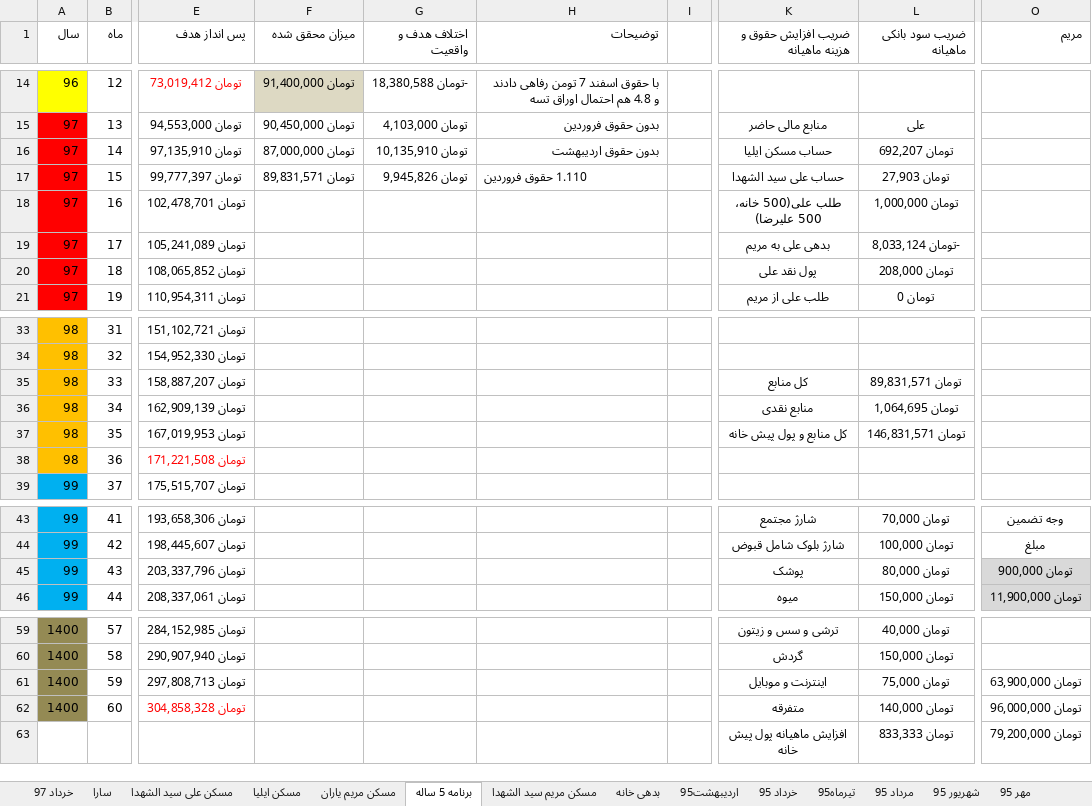
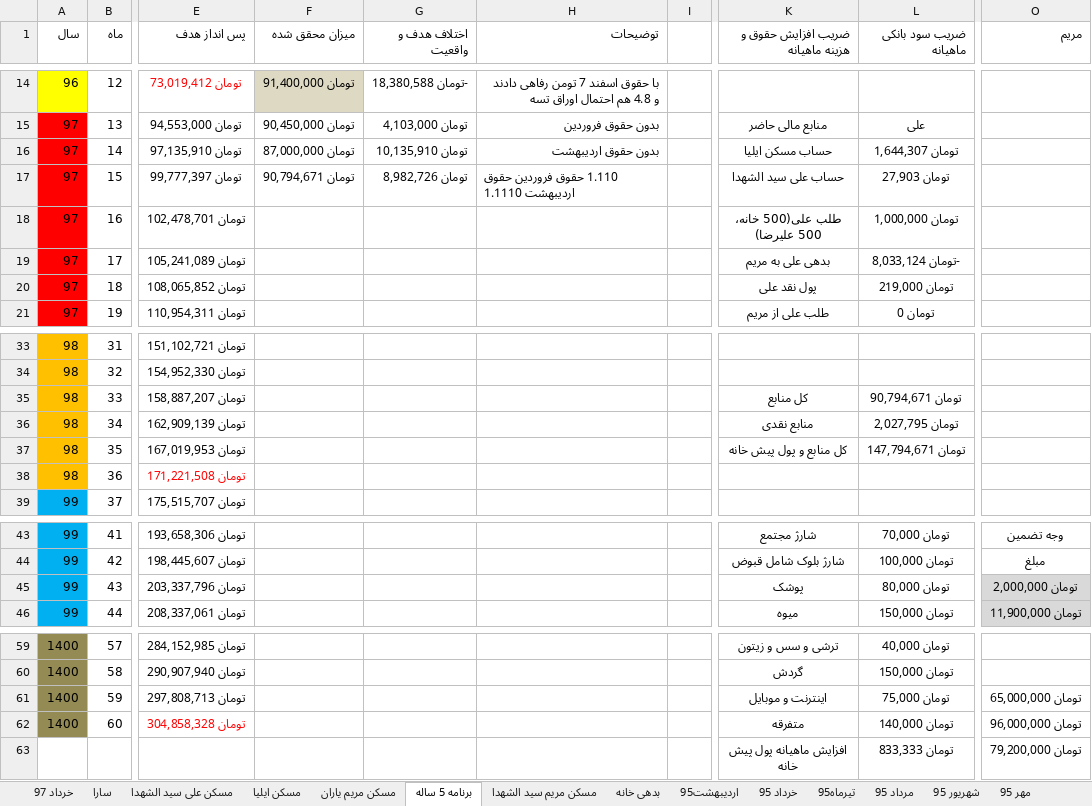
Before and after one commit to ali61n60/AudioDemo, an Excel workbook: AudioDemo/finance/finance.xlsx, sheet برنامه 5 ساله, drawn as a sheet; only a part is shown, gaps mark what is left out; values as stored, in another font and other column widths than the file's, no borders; conditional formats not drawn; the diff names each change by its address in the sheet, - before the commit and + after, or states it on an @@ line.

```diff
--- a/AudioDemo/finance/finance.xlsx (sheet برنامه 5 ساله)
+++ b/AudioDemo/finance/finance.xlsx (sheet برنامه 5 ساله)
-L16 (ضریب سود بانکی ماهیانه): تومان 692,207
+L16 (ضریب سود بانکی ماهیانه): تومان 1,644,307
-F17 (میزان محقق شده): تومان 89,831,571
+F17 (میزان محقق شده): تومان 90,794,671
-G17 (اختلاف هدف و واقعیت): تومان 9,945,826
+G17 (اختلاف هدف و واقعیت): تومان 8,982,726
-H17 (توضیحات): 1.110 حقوق فروردین
+H17 (توضیحات): 1.110 حقوق فروردین حقوق اردیبهشت 1.1110
-L20 (ضریب سود بانکی ماهیانه): تومان 208,000
+L20 (ضریب سود بانکی ماهیانه): تومان 219,000
-L35 (ضریب سود بانکی ماهیانه): تومان 89,831,571
+L35 (ضریب سود بانکی ماهیانه): تومان 90,794,671
-L36 (ضریب سود بانکی ماهیانه): تومان 1,064,695
+L36 (ضریب سود بانکی ماهیانه): تومان 2,027,795
-L37 (ضریب سود بانکی ماهیانه): تومان 146,831,571
+L37 (ضریب سود بانکی ماهیانه): تومان 147,794,671
-O45 (مریم): تومان 900,000
+O45 (مریم): تومان 2,000,000
-O61 (مریم): تومان 63,900,000
+O61 (مریم): تومان 65,000,000
```
Also changed, not shown: sheet مسکن ایلیا, sheet apply, sheet سکه, other sheet tabs, 2 other files.
